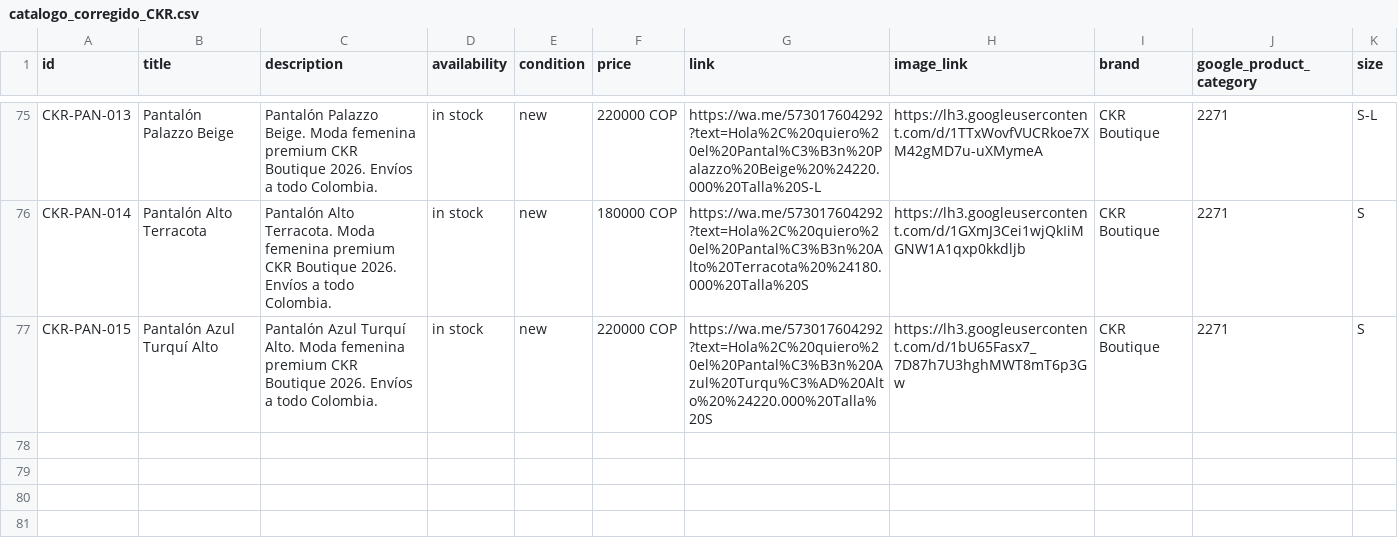
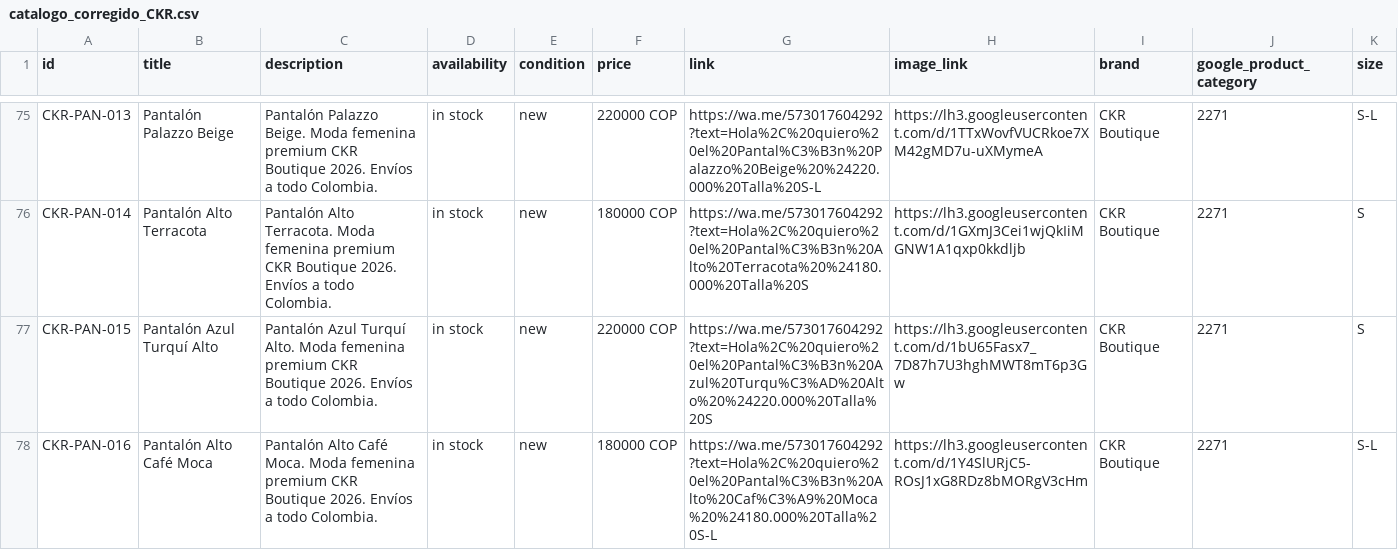
Before and after one commit to alvapas75-afk/catalogo-verano-2026, a CSV file: catalogo_corregido_CKR.csv, drawn as a sheet; only a part is shown, gaps mark what is left out; the diff names each change by its address in the sheet, - before the commit and + after, or states it on an @@ line.

```diff
--- a/catalogo_corregido_CKR.csv
+++ b/catalogo_corregido_CKR.csv
+row 78: CKR-PAN-016 | Pantalón Alto Café Moca | Pantalón Alto Café Moca. Moda femenina premium CKR Boutique 2026. Envíos a todo Colombia. | in stock | new | 180000 COP | https://wa.me/573017604292?text=Hola%2C%20quiero%20el%20Pantal%C3%B3n%20Alto%20Caf%C3%A9%20Moca%20%24180.000%20Talla%20S-L | https://lh3.googleusercontent.com/d/1Y4SlURjC5-ROsJ1xG8RDz8bMORgV3cHm | CKR Boutique | 2271 | S-L
```
